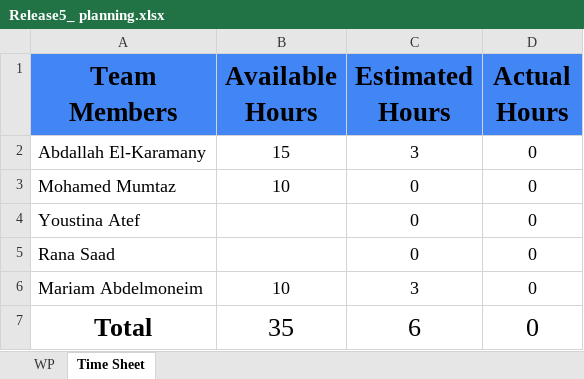
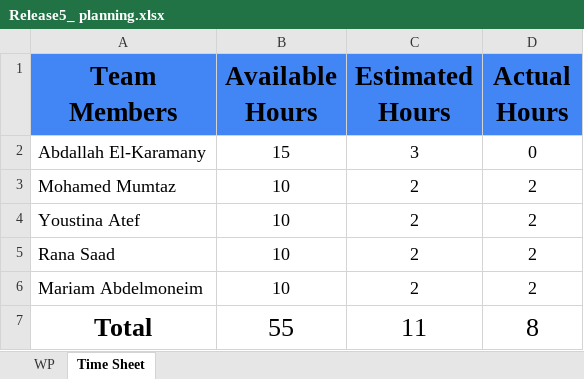
Before and after one commit to abdallahEl-Karamany/Online-Mobile-Store-WebSite, an Excel workbook: Release Planning/Release5_ planning.xlsx, sheet Time Sheet, drawn as a sheet; values as stored, in another font and other column widths than the file's, no borders; the diff names each change by its address in the sheet, - before the commit and + after, or states it on an @@ line.

```diff
--- a/Release Planning/Release5_ planning.xlsx (sheet Time Sheet)
+++ b/Release Planning/Release5_ planning.xlsx (sheet Time Sheet)
-C3:C5 (Estimated Hours): 0
+C3:C5 (Estimated Hours): 2
-D3:D6 (Actual Hours): 0
+D3:D6 (Actual Hours): 2
-B4:B5 (Available Hours): (empty)
+B4:B5 (Available Hours): 10
-C6 (Estimated Hours): 3
+C6 (Estimated Hours): 2
-B7 (Available Hours): 35
+B7 (Available Hours): 55
-C7 (Estimated Hours): 6
+C7 (Estimated Hours): 11
-D7 (Actual Hours): 0
+D7 (Actual Hours): 8
```
Also changed, not shown: sheet WP, formulas that keep their value.
